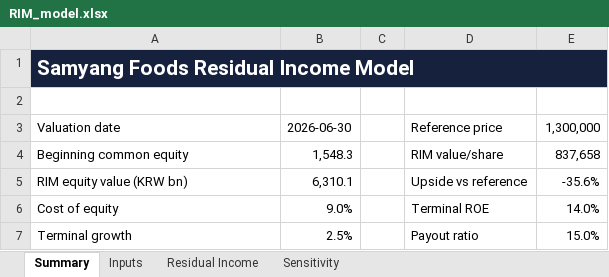
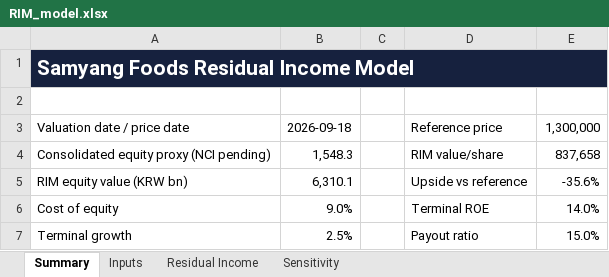
Before and after one commit to tobynn/samyang-foods-equity-research, an Excel workbook: model/RIM_model.xlsx, sheet Summary, drawn as a sheet; values as stored, in another font and other column widths than the file's, no borders; the diff names each change by its address in the sheet, - before the commit and + after, or states it on an @@ line.

Commit message:
analysis: tighten Samyang valuation dates and equity-base controls

```diff
--- a/model/RIM_model.xlsx (sheet Summary)
+++ b/model/RIM_model.xlsx (sheet Summary)
-A3: Valuation date
+A3: Valuation date / price date
-B3: 2026-06-30
+B3: 2026-09-18
-A4: Beginning common equity
+A4: Consolidated equity proxy (NCI pending)
```
Also changed, not shown: sheet Inputs, model/DCF_model.xlsx, 3 other files.
